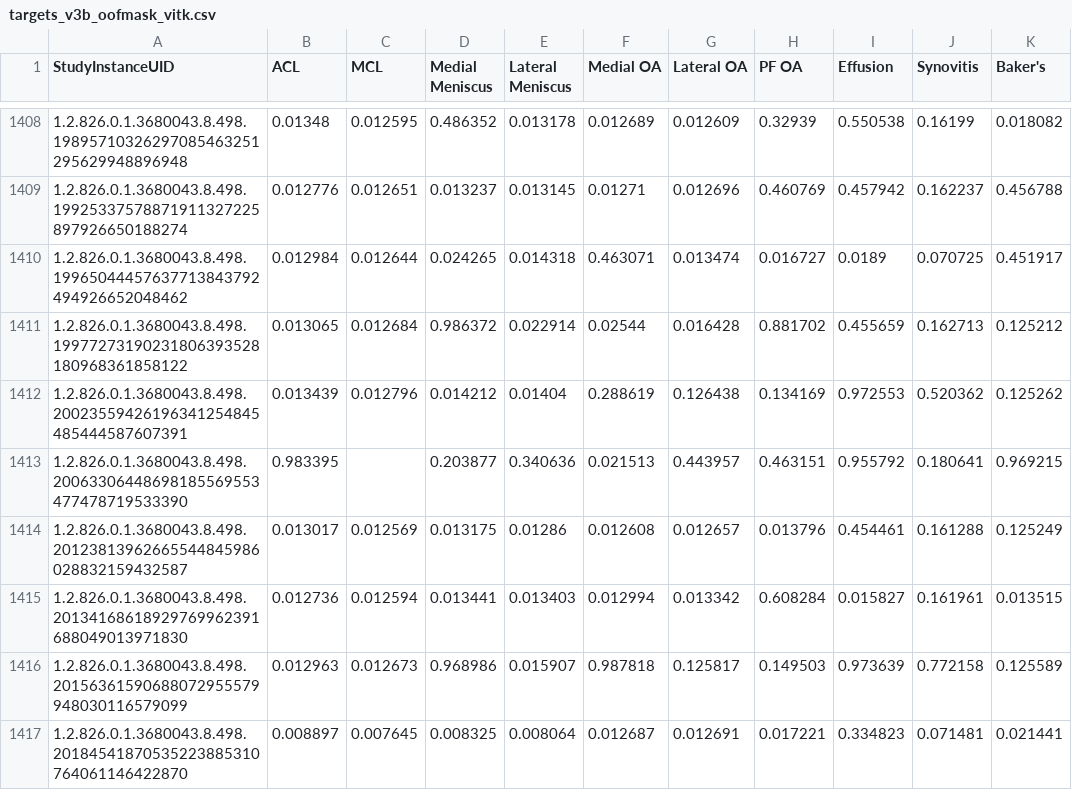
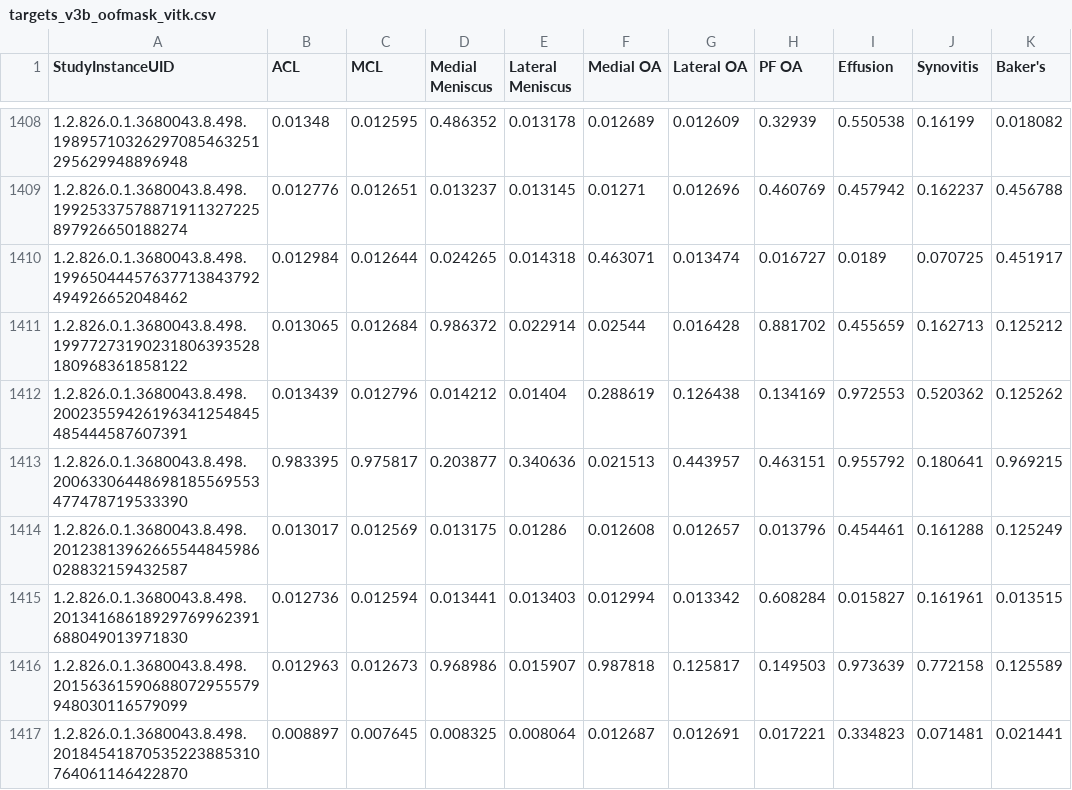
Before and after one commit to GabrielSultan/RSNA-comp, a CSV file: data/labels/coolin/targets_v3b_oofmask_vitk.csv, drawn as a sheet; only a part is shown, gaps mark what is left out; the diff covers the shown part only; the diff names each change by its address in the sheet, - before the commit and + after, or states it on an @@ line.

```diff
--- a/data/labels/coolin/targets_v3b_oofmask_vitk.csv
+++ b/data/labels/coolin/targets_v3b_oofmask_vitk.csv
-C1413 (MCL): (empty)
+C1413 (MCL): 0.975817
```
Also changed, not shown: 138 edited cells elsewhere in this file, 3 other files.
